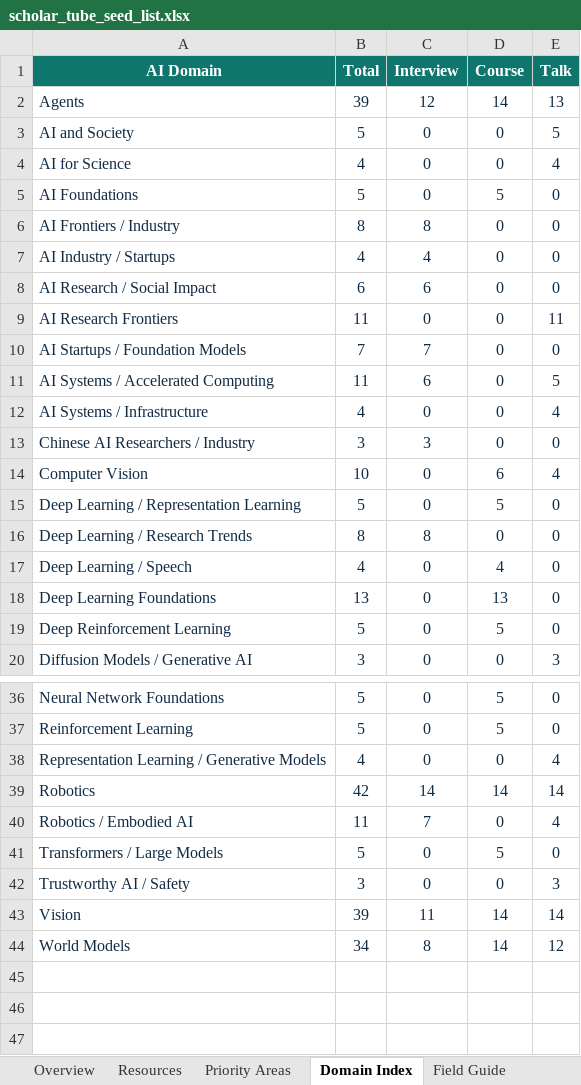
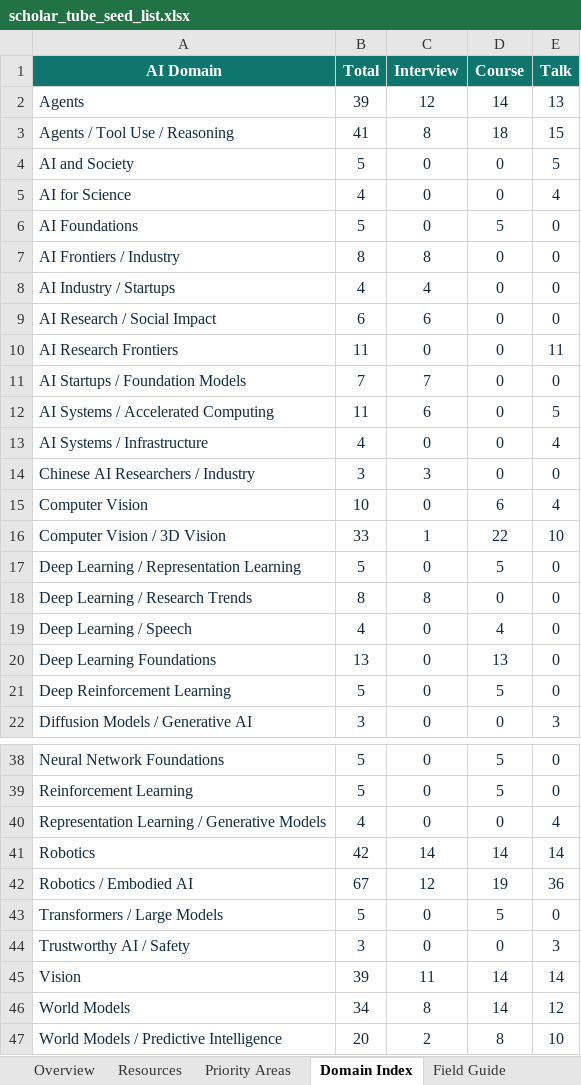
Before and after one commit to OpenEnvision/ScholarTube, an Excel workbook: data/scholar_tube_seed_list.xlsx, sheet Domain Index, drawn as a sheet; only a part is shown, gaps mark what is left out; values as stored, in another font and other column widths than the file's, no borders; table styles not drawn; addresses are those after the commit; the diff names each change by its address in the sheet, - before the commit and + after, or states it on an @@ line.

```diff
--- a/data/scholar_tube_seed_list.xlsx (sheet Domain Index)
+++ b/data/scholar_tube_seed_list.xlsx (sheet Domain Index)
+row 3: Agents / Tool Use / Reasoning | 41 | 8 | 18 | 15
+row 16: Computer Vision / 3D Vision | 33 | 1 | 22 | 10
-B42 (Total): 11
+B42 (Total): 67
-C42 (Interview): 7
+C42 (Interview): 12
-D42 (Course): 0
+D42 (Course): 19
-E42 (Talk): 4
+E42 (Talk): 36
+row 47: World Models / Predictive Intelligence | 20 | 2 | 8 | 10
```
Also changed, not shown: sheet Resources, sheet Overview, sheet Priority Areas, sheet Field Guide, formulas that keep their value, 9 other files.
